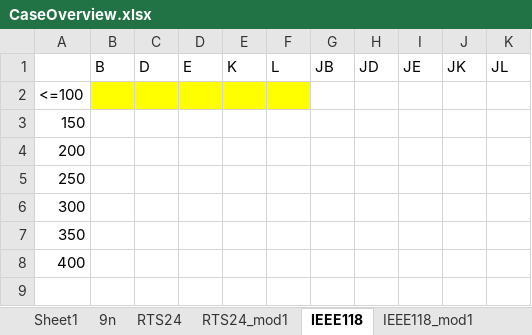
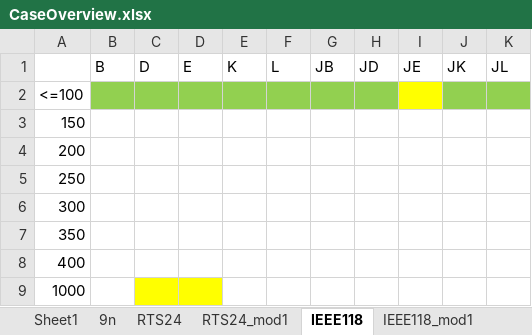
Before and after one commit to erikfilias/JointResearch, an Excel workbook: 05. Models/06.Benchmarking/CaseOverview.xlsx, sheet IEEE118, drawn as a sheet; values as stored, in another font and other column widths than the file's, no borders; the diff names each change by its address in the sheet, - before the commit and + after, or states it on an @@ line.

Commit message:
Visualisations: subplots for multiple cases TSC

```diff
--- a/05. Models/06.Benchmarking/CaseOverview.xlsx (sheet IEEE118)
+++ b/05. Models/06.Benchmarking/CaseOverview.xlsx (sheet IEEE118)
-B2:F2 fill: #FFFF00
+B2:F2 fill: #92D050
-G2:H2 fill: none
+G2:H2 fill: #92D050
-I2 fill: none
+I2 fill: #FFFF00
-J2:K2 fill: none
+J2:K2 fill: #92D050
+row 9: 1000
```
Also changed, not shown: sheet RTS24, 4 other files.
